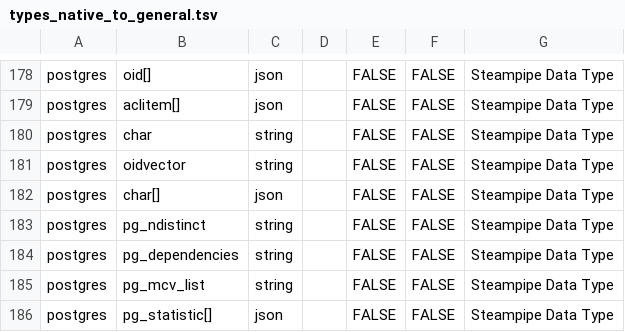
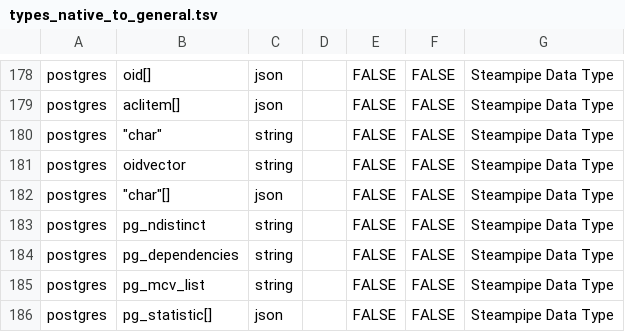
Before and after one commit to flarco/dbio, a TSV file: database/templates/types_native_to_general.tsv, drawn as a sheet; only a part is shown, gaps mark what is left out; the diff names each change by its address in the sheet, - before the commit and + after, or states it on an @@ line.

Commit message:
fix clean up types_native_to_general [skip ci]

```diff
--- a/database/templates/types_native_to_general.tsv
+++ b/database/templates/types_native_to_general.tsv
-B180: char
+B180: "char"
-B182: char[]
+B182: "char"[]
```
